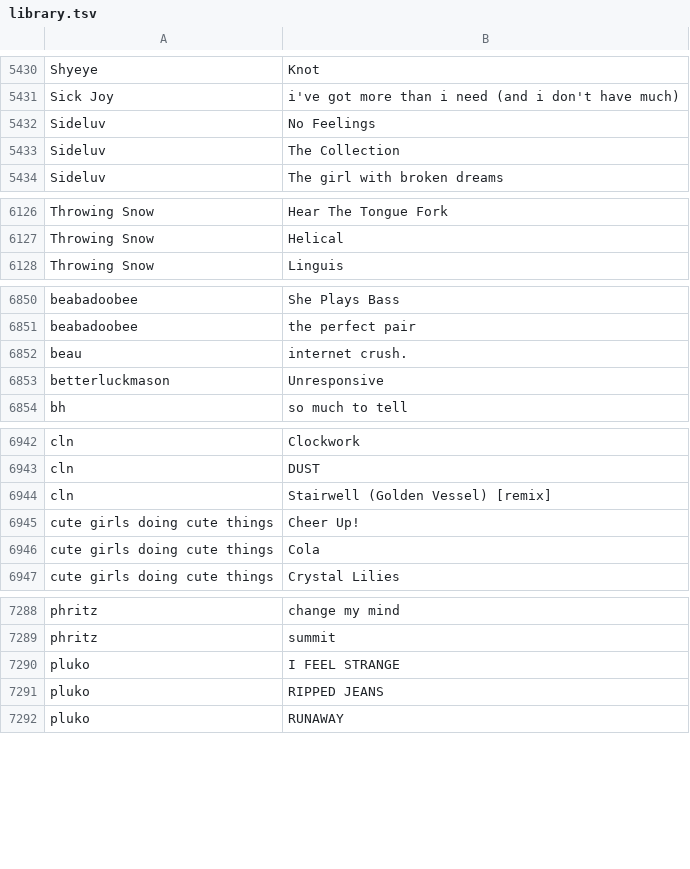
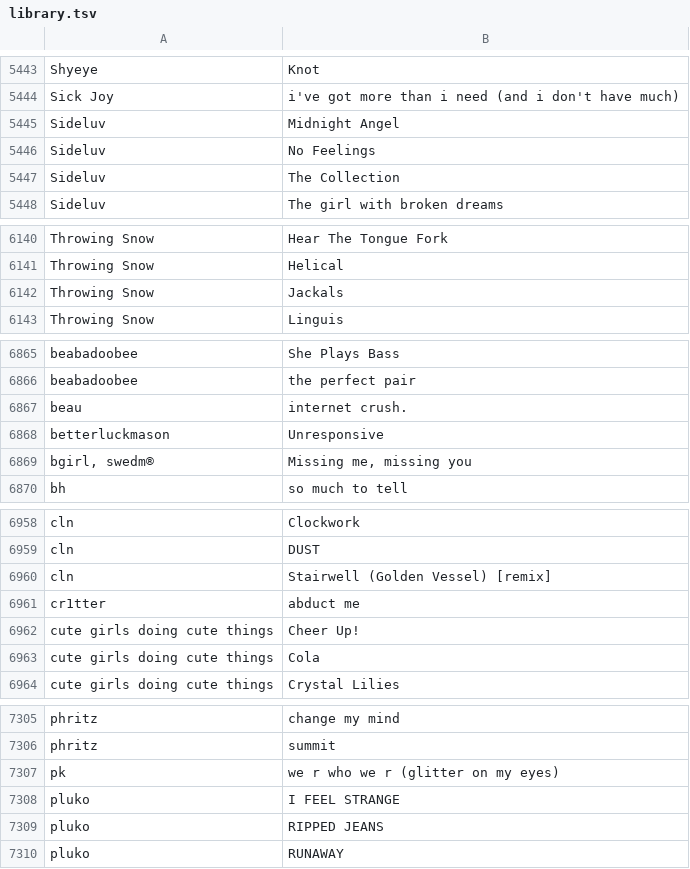
Before and after one commit to gwennlbh/music-library, a TSV file: library.tsv, drawn as a sheet; only a part is shown, gaps mark what is left out; the diff covers the shown part only; the diff names each change by its address in the sheet, - before the commit and + after, or states it on an @@ line.

```diff
--- a/library.tsv
+++ b/library.tsv
+row 5445: Sideluv | Midnight Angel
+row 6142: Throwing Snow | Jackals
+row 6869: bgirl, swedm® | Missing me, missing you
+row 6961: cr1tter | abduct me
+row 7307: pk | we r who we r (glitter on my eyes)
```
Also changed, not shown: 13 added rows elsewhere in this file, bngrs/tracklist.tsv, 1 other file.
